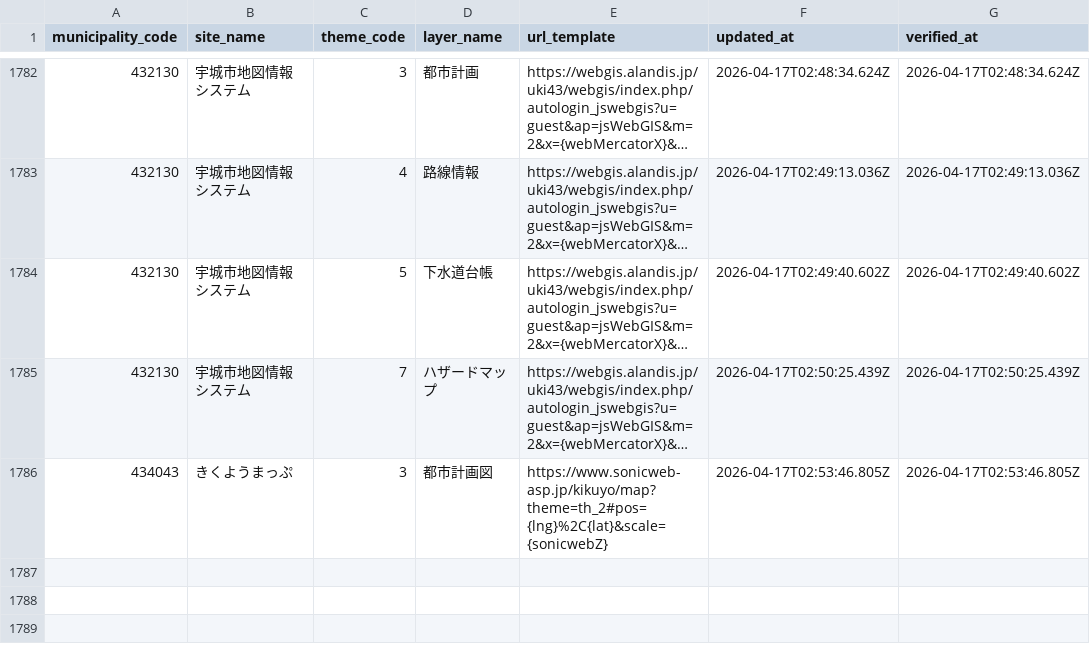
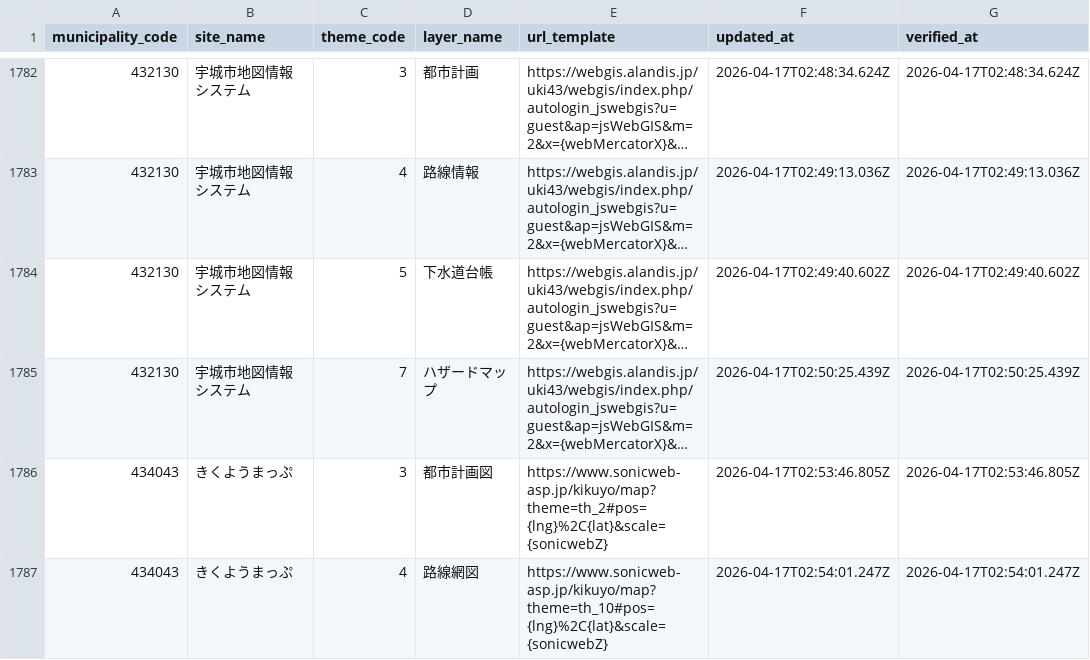
Before and after one commit to qchizu/qchizu_link_csv, a CSV file: data/qchizu_link.csv, drawn as a sheet; only a part is shown, gaps mark what is left out; long unchanged cells end in ….

Commit message:
Update CSV data 2026-04-17T02:54:04.917Z

```diff
--- a/data/qchizu_link.csv
+++ b/data/qchizu_link.csv
@@ -1786 +1786,2 @@ municipality_code,site_name,theme_code,layer_name,url_template,updated_at,verifi
 434043,きくようまっぷ,3,都市計画図,https://www.sonicweb-asp.jp/kikuyo/map?theme=th_2#pos={lng}%2C{lat}&scale={sonicwebZ},2026-04-17T02:53:46.805Z,2026-04-17T02:53:46.805Z
+434043,きくようまっぷ,4,路線網図,https://www.sonicweb-asp.jp/kikuyo/map?theme=th_10#pos={lng}%2C{lat}&scale={sonicwebZ},2026-04-17T02:54:01.247Z,2026-04-17T02:54:01.247Z
```
